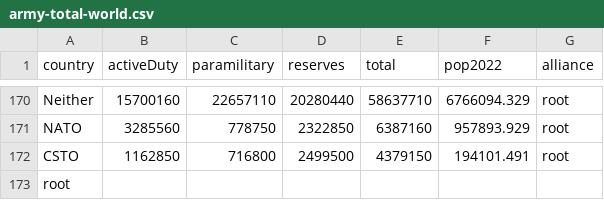
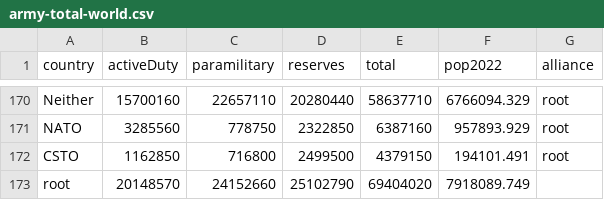
Before and after one commit to Jngg0093/DataVis2, a CSV file: Data Visualisation 2/Data/army-total-world.csv, drawn as a sheet; only a part is shown, gaps mark what is left out.

Commit message:
Add files via upload

```diff
--- a/Data Visualisation 2/Data/army-total-world.csv
+++ b/Data Visualisation 2/Data/army-total-world.csv
@@ -172,2 +172,2 @@ NATO,3285560,778750,2322850,6387160,957893.929,root
 CSTO,1162850,716800,2499500,4379150,194101.491,root
-root,,,,,,
+root,20148570,24152660,25102790,69404020,7918089.749,
```
